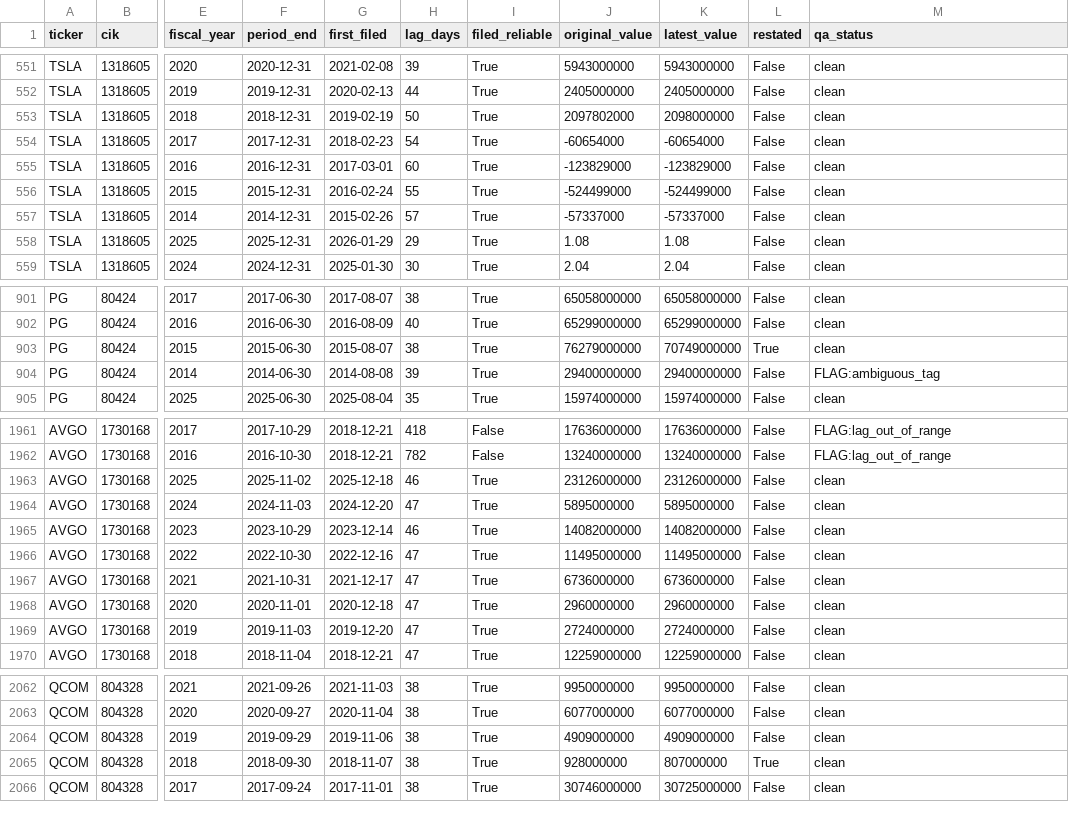
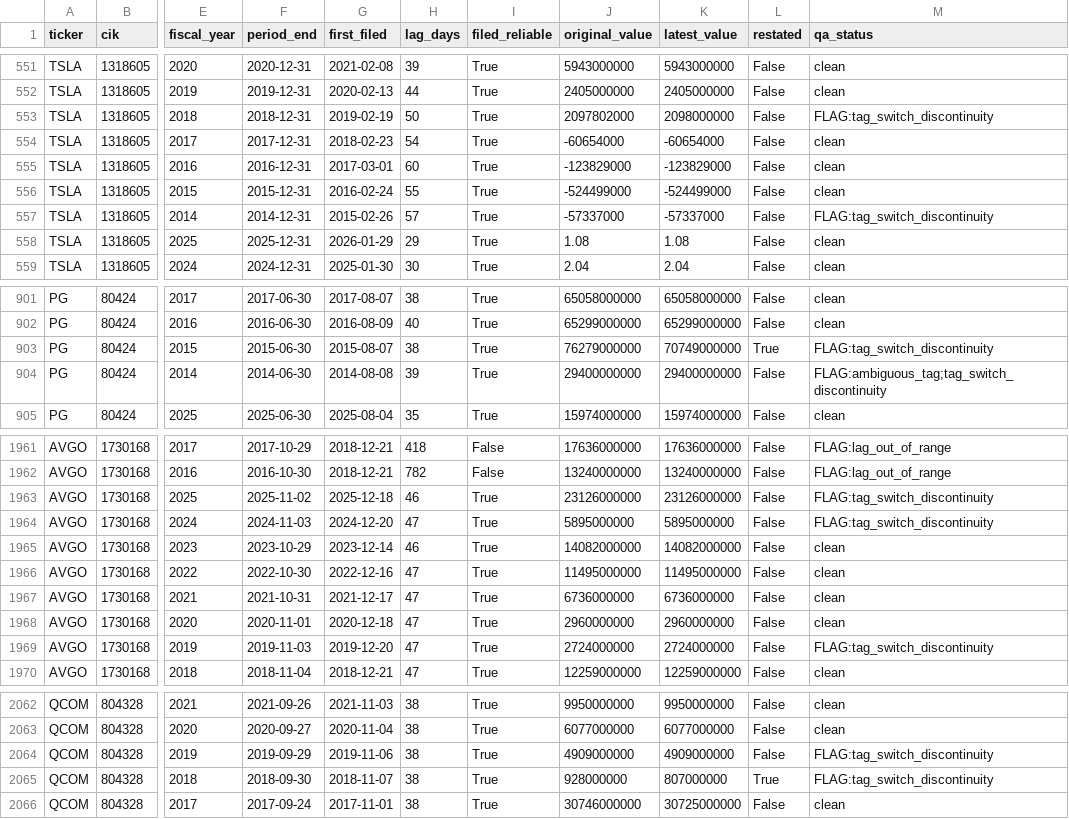
Before and after one commit to christianpichichero-max/pit-fundamentals, a CSV file: data/pit_fundamentals_history.csv, drawn as a sheet; only a part is shown, gaps mark what is left out; the diff covers the shown part only; the diff names each change by its address in the sheet, - before the commit and + after, or states it on an @@ line.

```diff
--- a/data/pit_fundamentals_history.csv
+++ b/data/pit_fundamentals_history.csv
-M553 (qa_status): clean
+M553 (qa_status): FLAG:tag_switch_discontinuity
-M557 (qa_status): clean
+M557 (qa_status): FLAG:tag_switch_discontinuity
-M903 (qa_status): clean
+M903 (qa_status): FLAG:tag_switch_discontinuity
-M904 (qa_status): FLAG:ambiguous_tag
+M904 (qa_status): FLAG:ambiguous_tag;tag_switch_discontinuity
-M1963:M1964 (qa_status): clean
+M1963:M1964 (qa_status): FLAG:tag_switch_discontinuity
-M1969 (qa_status): clean
+M1969 (qa_status): FLAG:tag_switch_discontinuity
-M2064:M2065 (qa_status): clean
+M2064:M2065 (qa_status): FLAG:tag_switch_discontinuity
```
Also changed, not shown: 3 edited cells elsewhere in this file, 1 other file.
